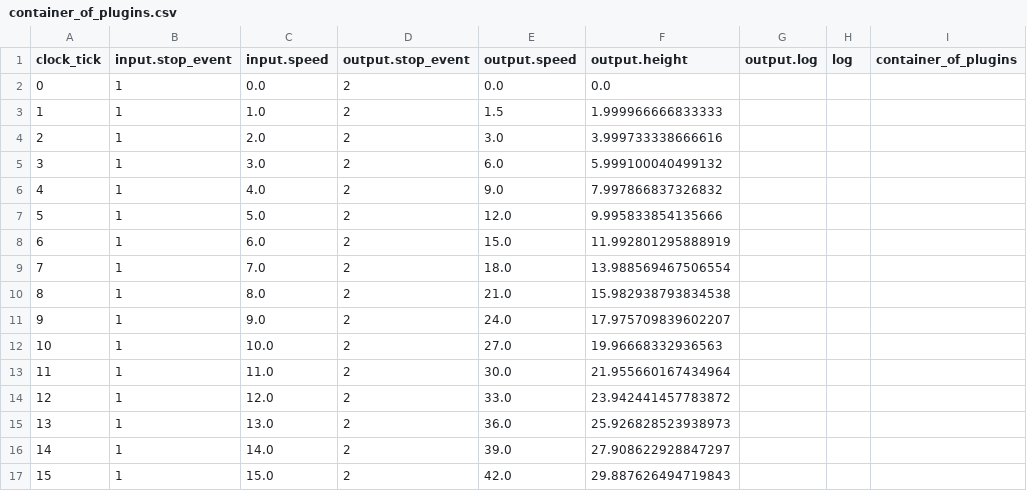
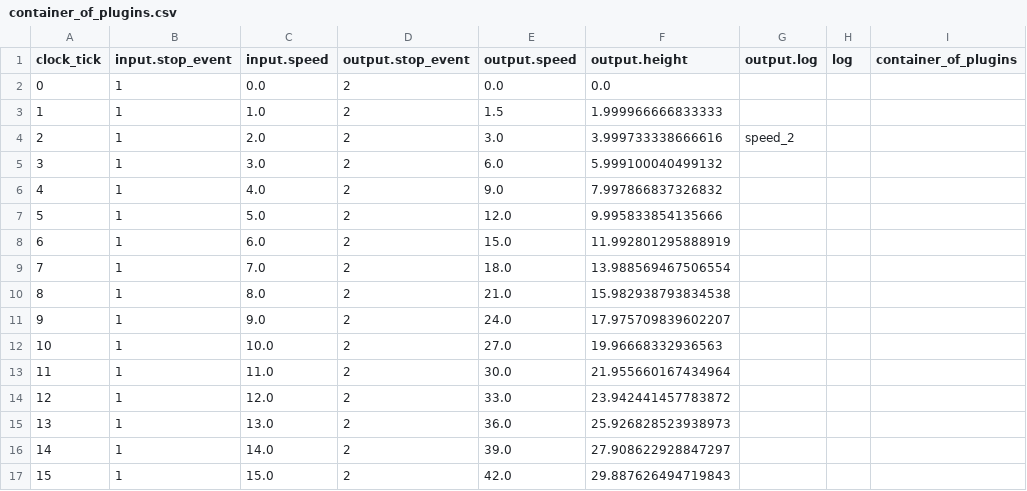
Before and after one commit to matsbohlinsson/mavicmax2, a CSV file: NodeCore/test_nodes/csv_testdata/container_of_plugins.csv, drawn as a sheet; the diff names each change by its address in the sheet, - before the commit and + after, or states it on an @@ line.

Commit message:
test_in_out3 funkar nästan. Kolla cvs när man tilldelar feedback

```diff
--- a/NodeCore/test_nodes/csv_testdata/container_of_plugins.csv
+++ b/NodeCore/test_nodes/csv_testdata/container_of_plugins.csv
-G4 (output.log): (empty)
+G4 (output.log): speed_2
```
Also changed, not shown: 4 other files.
